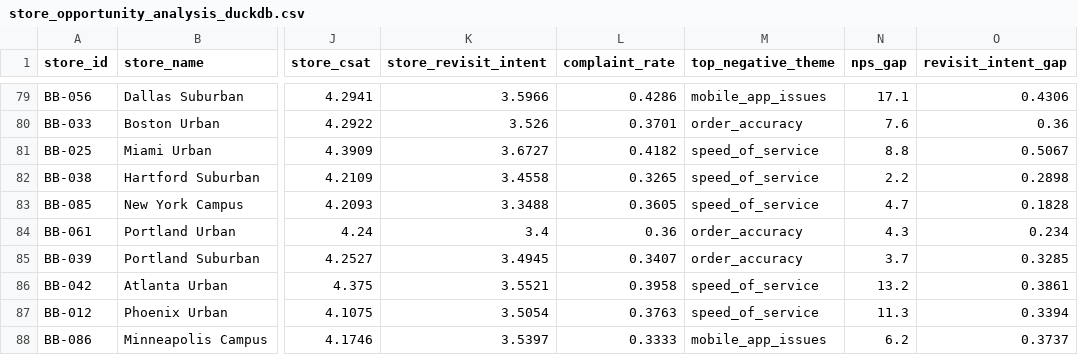
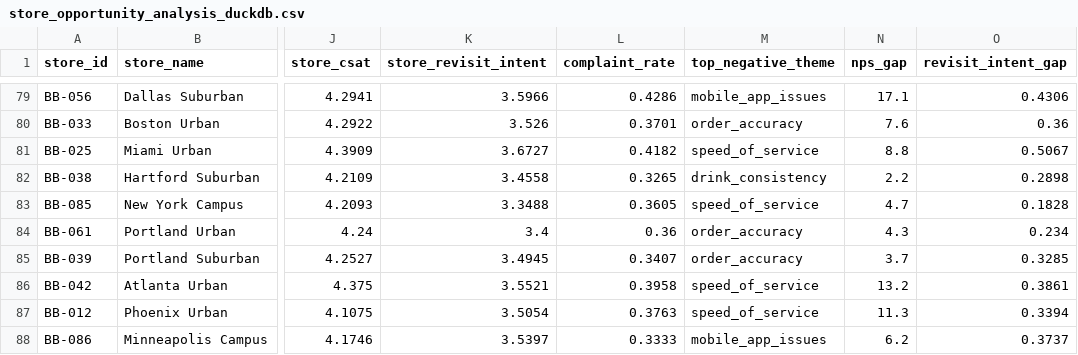
Before and after one commit to maritza-beltran/consumer-insights-platform, a CSV file: outputs/tables/store_opportunity_analysis_duckdb.csv, drawn as a sheet; only a part is shown, gaps mark what is left out; the diff names each change by its address in the sheet, - before the commit and + after, or states it on an @@ line.

```diff
--- a/outputs/tables/store_opportunity_analysis_duckdb.csv
+++ b/outputs/tables/store_opportunity_analysis_duckdb.csv
-M82 (top_negative_theme): speed_of_service
+M82 (top_negative_theme): drink_consistency
```
Also changed, not shown: 1 other file.
